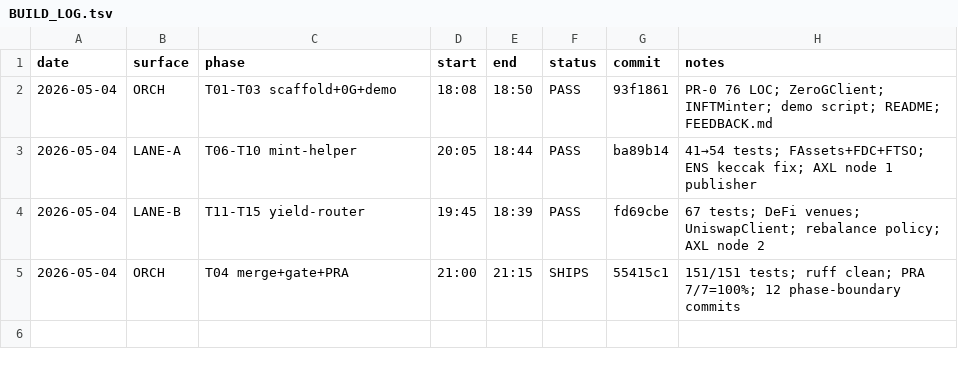
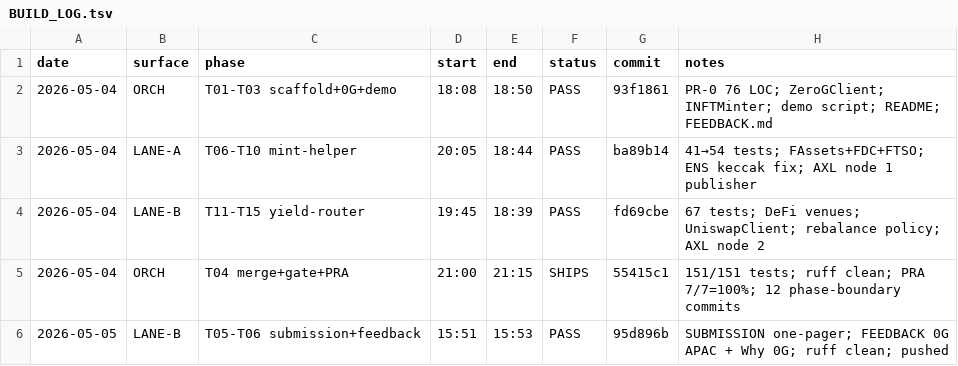
Before and after one commit to FlareForward/xrpfi-verif-copilot, a TSV file: BUILD_LOG.tsv, drawn as a sheet; the diff names each change by its address in the sheet, - before the commit and + after, or states it on an @@ line.

Commit message:
Log Lane B submission docs cycle

```diff
--- a/BUILD_LOG.tsv
+++ b/BUILD_LOG.tsv
+row 6: 2026-05-05 | LANE-B | T05-T06 submission+feedback | 15:51 | 15:53 | PASS | 95d896b | SUBMISSION one-pager; FEEDBACK 0G APAC + Why 0G; ruff clean; pushed
```
